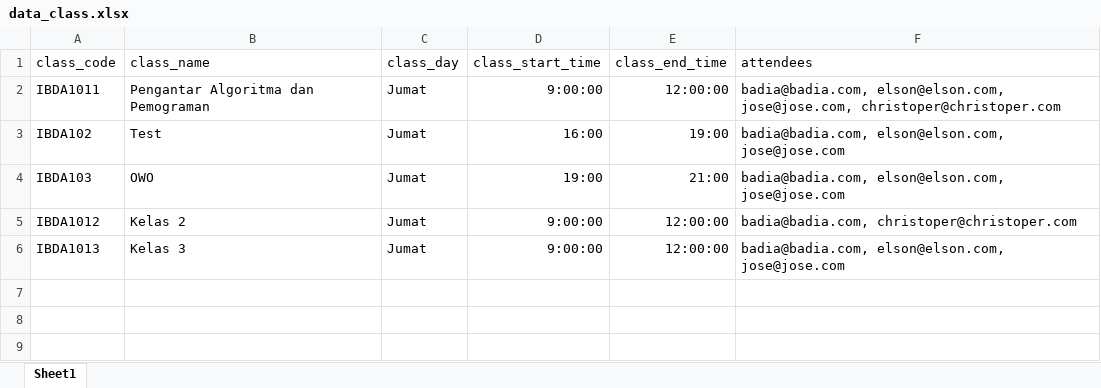
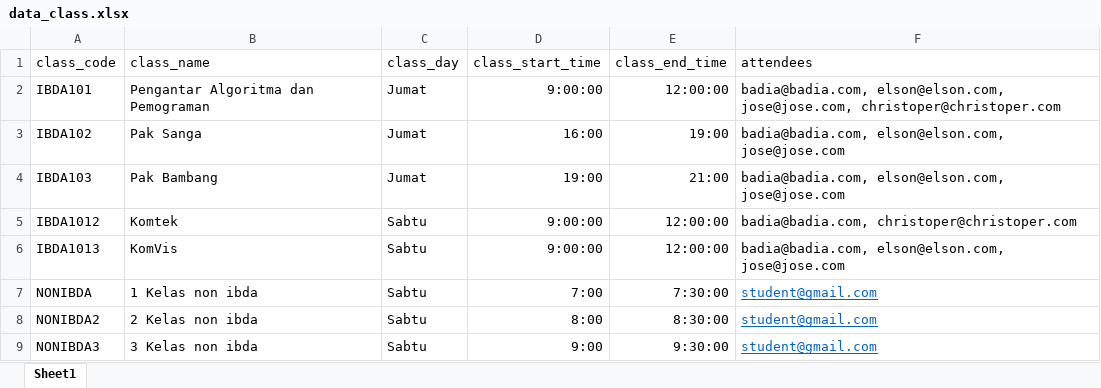
Before and after one commit to BadiaTLS/finalproject, an Excel workbook: documents_dummy/data_class.xlsx, sheet Sheet1, drawn as a sheet; values as stored, in another font and other column widths than the file's, no borders; the diff names each change by its address in the sheet, - before the commit and + after, or states it on an @@ line.

```diff
--- a/documents_dummy/data_class.xlsx (sheet Sheet1)
+++ b/documents_dummy/data_class.xlsx (sheet Sheet1)
-A2 (class_code): IBDA1011
+A2 (class_code): IBDA101
-B3 (class_name): Test
+B3 (class_name): Pak Sanga
-B4 (class_name): OWO
+B4 (class_name): Pak Bambang
-B5 (class_name): Kelas 2
+B5 (class_name): Komtek
-C5:C6 (class_day): Jumat
+C5:C6 (class_day): Sabtu
-B6 (class_name): Kelas 3
+B6 (class_name): KomVis
+row 7: NONIBDA | 1 Kelas non ibda | Sabtu | 7:00 | 7:30:00 | student@gmail.com
+row 8: NONIBDA2 | 2 Kelas non ibda | Sabtu | 8:00 | 8:30:00 | student@gmail.com
+row 9: NONIBDA3 | 3 Kelas non ibda | Sabtu | 9:00 | 9:30:00 | student@gmail.com
```
Also changed, not shown: 10 other files.
